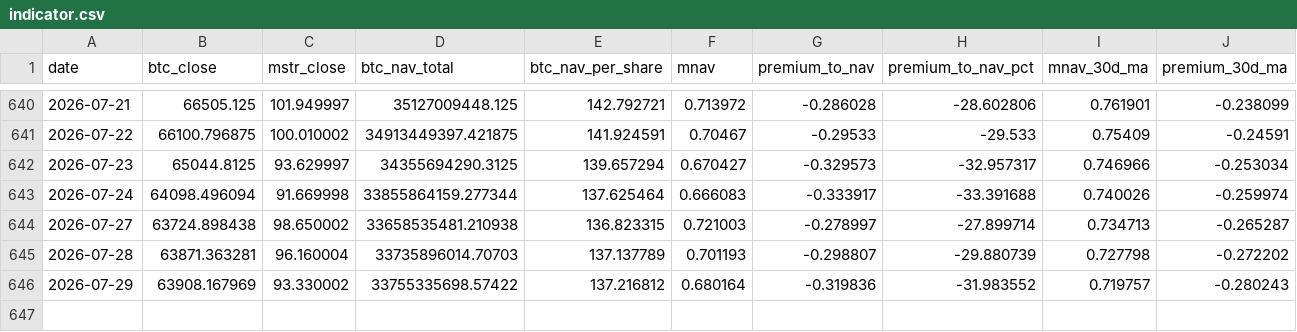
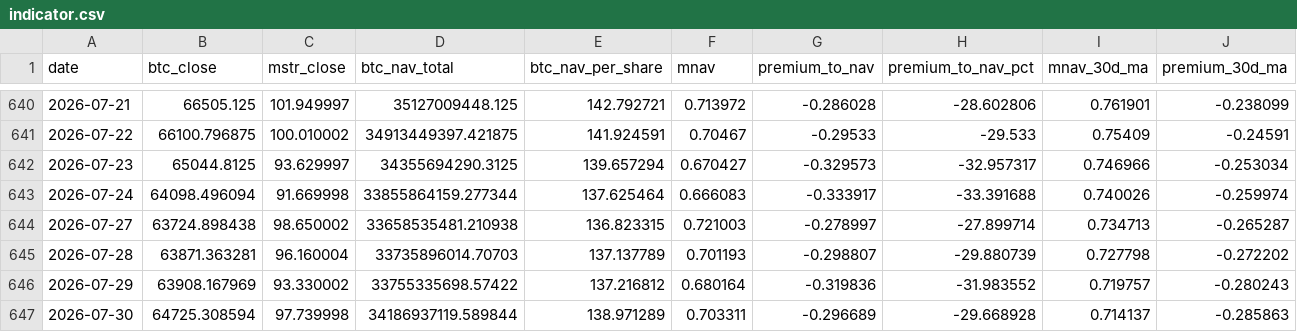
Before and after one commit to r12922076/mstr-premium-monitor, a CSV file: data/processed/indicator.csv, drawn as a sheet; only a part is shown, gaps mark what is left out.

```diff
--- a/data/processed/indicator.csv
+++ b/data/processed/indicator.csv
@@ -646 +646,2 @@ date,btc_close,mstr_close,btc_nav_total,btc_nav_per_share,mnav,premium_to_nav,pr
 2026-07-29,63908.167969,93.330002,33755335698.57422,137.216812,0.680164,-0.319836,-31.983552,0.719757,-0.280243
+2026-07-30,64725.308594,97.739998,34186937119.589844,138.971289,0.703311,-0.296689,-29.668928,0.714137,-0.285863
```
Also changed, not shown: data/raw/btc_price.csv, data/raw/mstr_price.csv, 4 other files.
